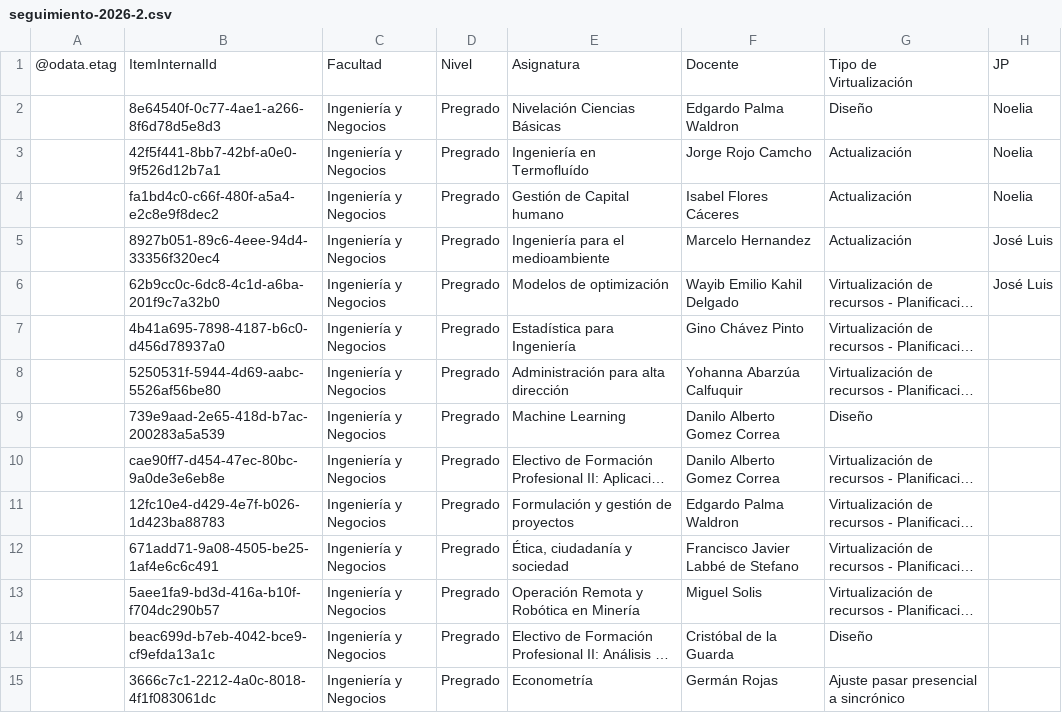
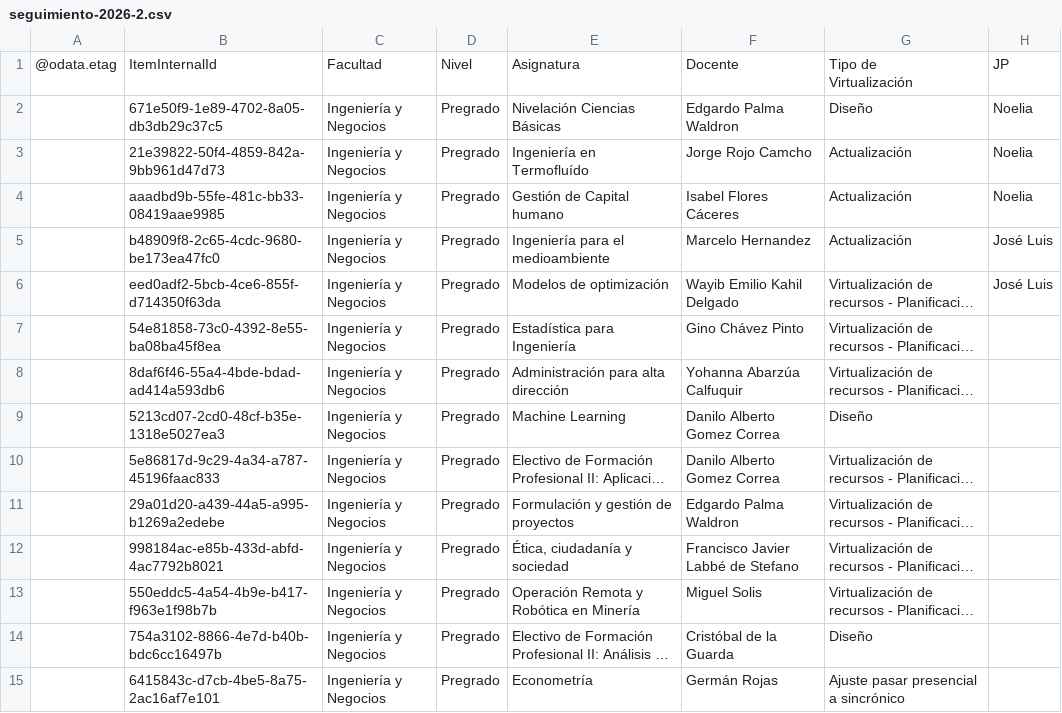
Before and after one commit to joseluissalazar81-spec/seguimiento-proyecto-2026-1, a CSV file: data/seguimiento-2026-2.csv, drawn as a sheet; only a part is shown; long unchanged cells end in …; the diff covers the shown part only; the diff names each change by its address in the sheet, - before the commit and + after, or states it on an @@ line.

Commit message:
Actualizar CSV 2026-2

```diff
--- a/data/seguimiento-2026-2.csv
+++ b/data/seguimiento-2026-2.csv
-B2: 8e64540f-0c77-4ae1-a266-8f6d78d5e8d3
+B2: 671e50f9-1e89-4702-8a05-db3db29c37c5
-B3: 42f5f441-8bb7-42bf-a0e0-9f526d12b7a1
+B3: 21e39822-50f4-4859-842a-9bb961d47d73
-B4: fa1bd4c0-c66f-480f-a5a4-e2c8e9f8dec2
+B4: aaadbd9b-55fe-481c-bb33-08419aae9985
-B5: 8927b051-89c6-4eee-94d4-33356f320ec4
+B5: b48909f8-2c65-4cdc-9680-be173ea47fc0
-B6: 62b9cc0c-6dc8-4c1d-a6ba-201f9c7a32b0
+B6: eed0adf2-5bcb-4ce6-855f-d714350f63da
-B7: 4b41a695-7898-4187-b6c0-d456d78937a0
+B7: 54e81858-73c0-4392-8e55-ba08ba45f8ea
-B8: 5250531f-5944-4d69-aabc-5526af56be80
+B8: 8daf6f46-55a4-4bde-bdad-ad414a593db6
-B9: 739e9aad-2e65-418d-b7ac-200283a5a539
+B9: 5213cd07-2cd0-48cf-b35e-1318e5027ea3
-B10: cae90ff7-d454-47ec-80bc-9a0de3e6eb8e
+B10: 5e86817d-9c29-4a34-a787-45196faac833
-B11: 12fc10e4-d429-4e7f-b026-1d423ba88783
+B11: 29a01d20-a439-44a5-a995-b1269a2edebe
-B12: 671add71-9a08-4505-be25-1af4e6c6c491
+B12: 998184ac-e85b-433d-abfd-4ac7792b8021
-B13: 5aee1fa9-bd3d-416a-b10f-f704dc290b57
+B13: 550eddc5-4a54-4b9e-b417-f963e1f98b7b
-B14: beac699d-b7eb-4042-bce9-cf9efda13a1c
+B14: 754a3102-8866-4e7d-b40b-bdc6cc16497b
-B15: 3666c7c1-2212-4a0c-8018-4f1f083061dc
+B15: 6415843c-d7cb-4be5-8a75-2ac16af7e101
```
Also changed, not shown: 44 edited cells elsewhere in this file.
